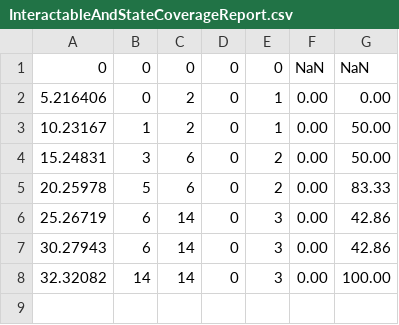
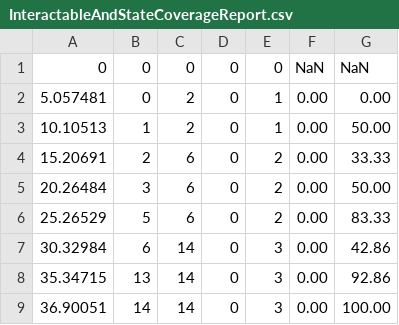
Before and after one commit to TsingPig/BowlingVR, a CSV file: _Experiment/InteractableAndStateCoverageReport.csv, drawn as a sheet.

```diff
--- a/_Experiment/InteractableAndStateCoverageReport.csv
+++ b/_Experiment/InteractableAndStateCoverageReport.csv
@@ -1,8 +1,9 @@
 0,0,0,0,0,NaN,NaN
-5.216406,0,2,0,1,0.00,0.00
-10.23167,1,2,0,1,0.00,50.00
-15.24831,3,6,0,2,0.00,50.00
-20.25978,5,6,0,2,0.00,83.33
-25.26719,6,14,0,3,0.00,42.86
-30.27943,6,14,0,3,0.00,42.86
-32.32082,14,14,0,3,0.00,100.00
+5.057481,0,2,0,1,0.00,0.00
+10.10513,1,2,0,1,0.00,50.00
+15.20691,2,6,0,2,0.00,33.33
+20.26484,3,6,0,2,0.00,50.00
+25.26529,5,6,0,2,0.00,83.33
+30.32984,6,14,0,3,0.00,42.86
+35.34715,13,14,0,3,0.00,92.86
+36.90051,14,14,0,3,0.00,100.00
```
Also changed, not shown: 6 other files.
